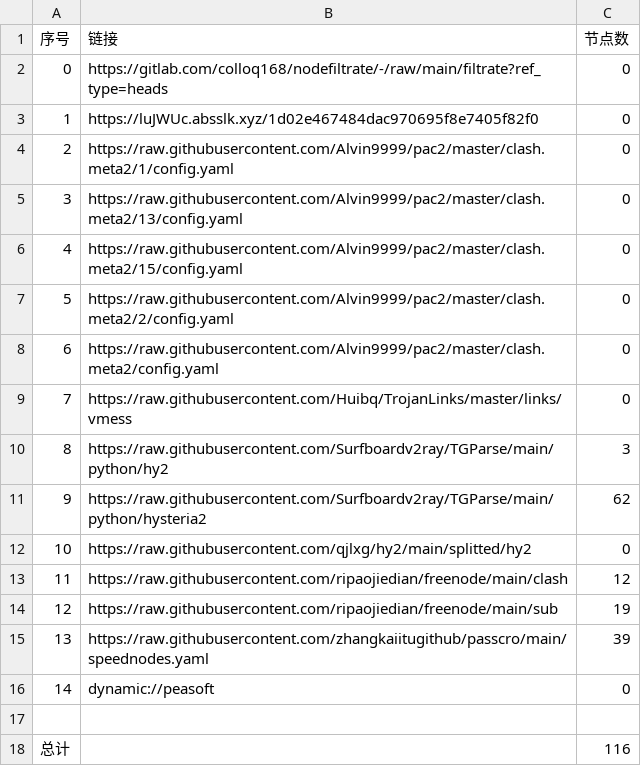
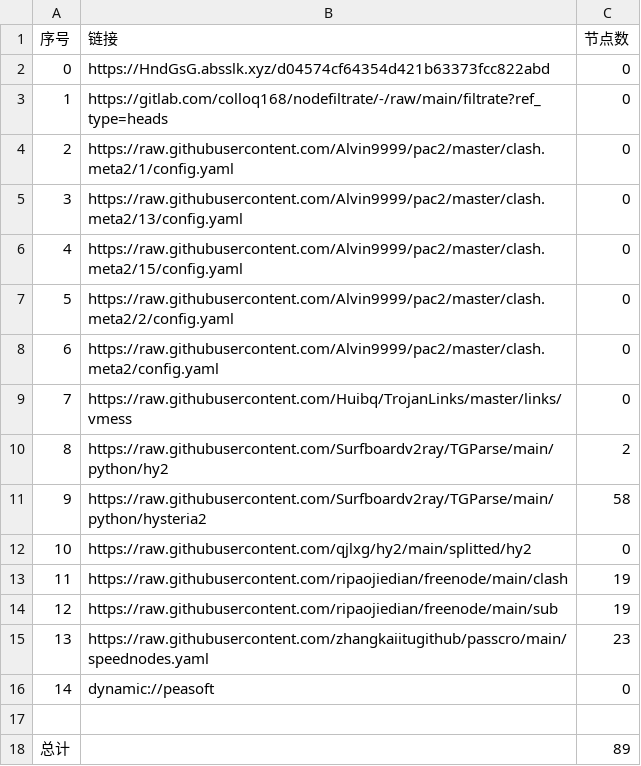
Before and after one commit to xiao99qiao/NoMoreWalls, a CSV file: list_result.csv, drawn as a sheet.

```diff
--- a/list_result.csv
+++ b/list_result.csv
@@ -1,4 +1,4 @@
 序号,链接,节点数
-0,https://gitlab.com/colloq168/nodefiltrate/-/raw/main/filtrate?ref_type=heads,0
-1,https://luJWUc.absslk.xyz/1d02e467484dac970695f8e7405f82f0,0
+0,https://HndGsG.absslk.xyz/d04574cf64354d421b63373fcc822abd,0
+1,https://gitlab.com/colloq168/nodefiltrate/-/raw/main/filtrate?ref_type=heads,0
 2,https://raw.githubusercontent.com/Alvin9999/pac2/master/clash.meta2/1/config.yaml,0
@@ -9,10 +9,10 @@
 7,https://raw.githubusercontent.com/Huibq/TrojanLinks/master/links/vmess,0
-8,https://raw.githubusercontent.com/Surfboardv2ray/TGParse/main/python/hy2,3
-9,https://raw.githubusercontent.com/Surfboardv2ray/TGParse/main/python/hysteria2,62
+8,https://raw.githubusercontent.com/Surfboardv2ray/TGParse/main/python/hy2,2
+9,https://raw.githubusercontent.com/Surfboardv2ray/TGParse/main/python/hysteria2,58
 10,https://raw.githubusercontent.com/qjlxg/hy2/main/splitted/hy2,0
-11,https://raw.githubusercontent.com/ripaojiedian/freenode/main/clash,12
+11,https://raw.githubusercontent.com/ripaojiedian/freenode/main/clash,19
 12,https://raw.githubusercontent.com/ripaojiedian/freenode/main/sub,19
-13,https://raw.githubusercontent.com/zhangkaiitugithub/passcro/main/speednodes.yaml,39
+13,https://raw.githubusercontent.com/zhangkaiitugithub/passcro/main/speednodes.yaml,23
 14,dynamic://peasoft,0
 
-总计,,116
+总计,,89
```
Also changed, not shown: 19 other files.
